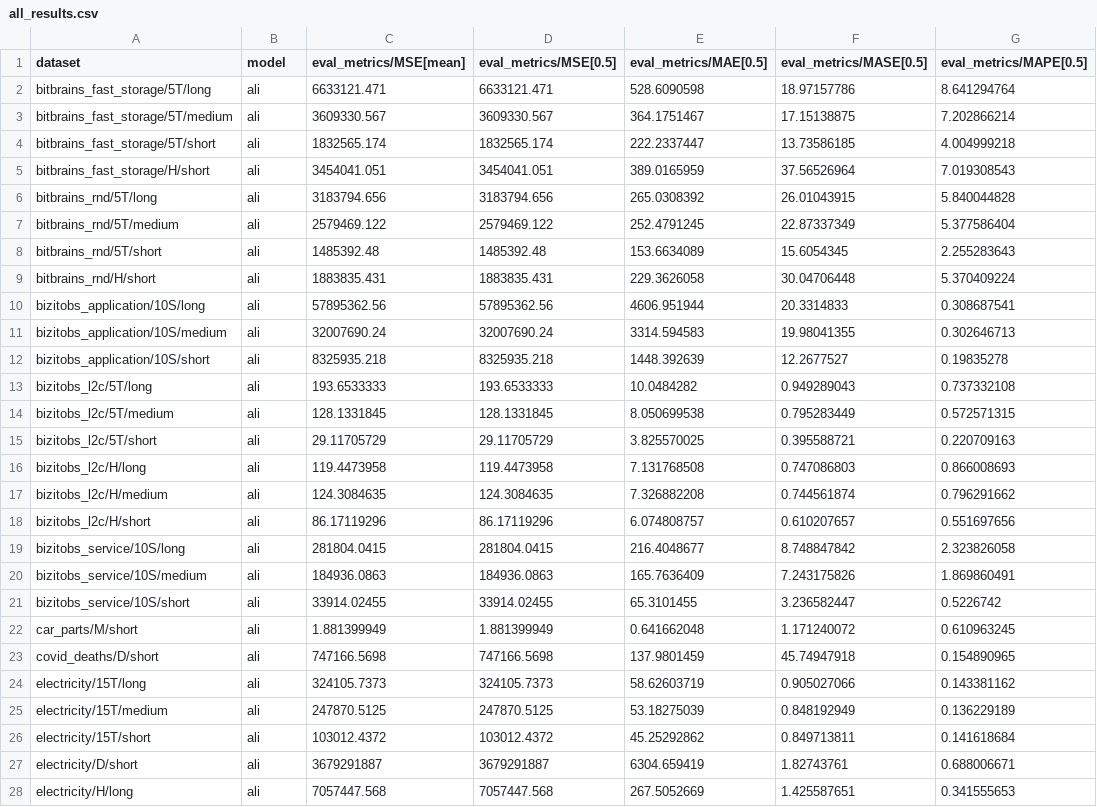
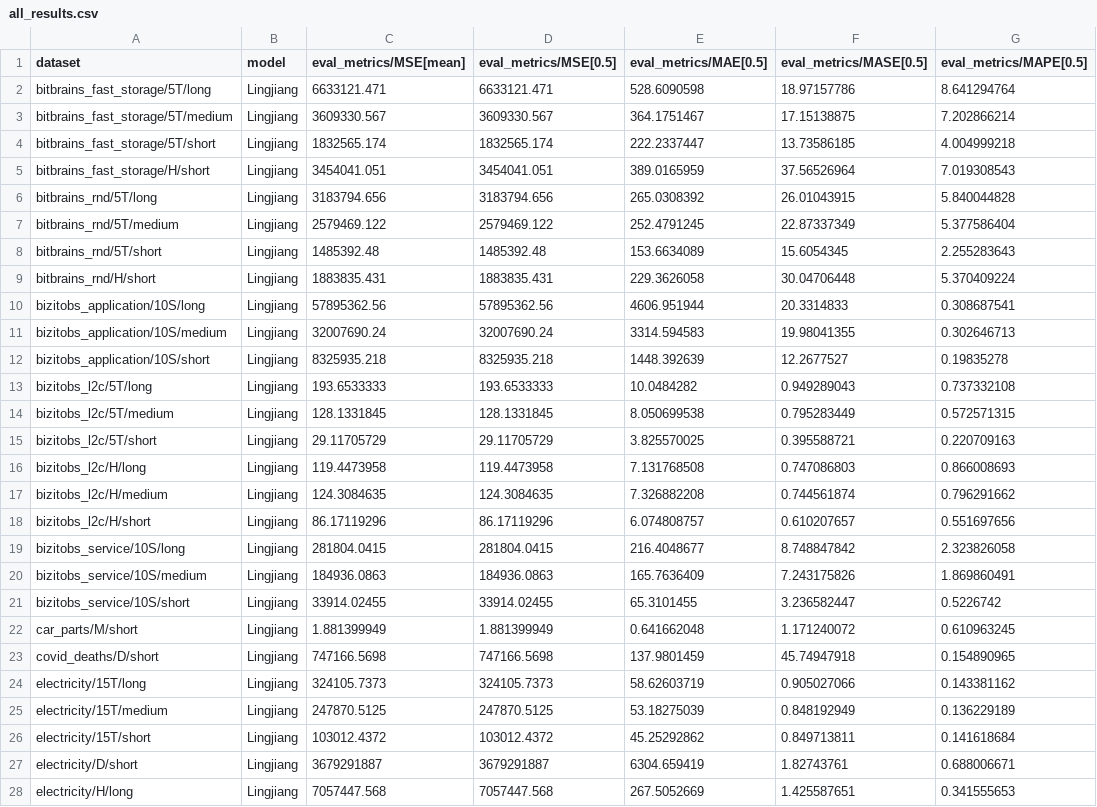
Before and after one commit to SalesforceAIResearch/gift-eval, a CSV file: results/Lingjiang/all_results.csv, drawn as a sheet; only a part is shown; the diff covers the shown part only; the diff names each change by its address in the sheet, - before the commit and + after, or states it on an @@ line.

Commit message:
feat:update Lingjiang results

```diff
--- a/results/Lingjiang/all_results.csv
+++ b/results/Lingjiang/all_results.csv
-B2:B28 (model): ali
+B2:B28 (model): Lingjiang
```
Also changed, not shown: 70 edited cells elsewhere in this file, 1 other file.
